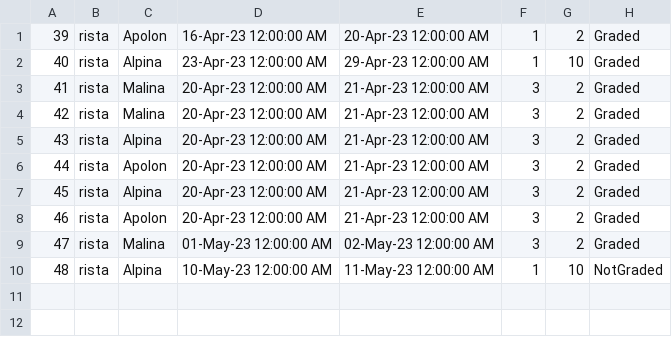
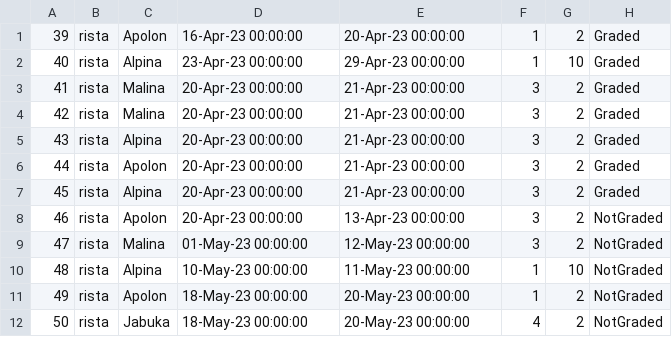
Before and after one commit to Nikola045/TuristickaAgencija, a CSV file: InitialProject/InitialProject/Resources/Data/reservations.csv, drawn as a sheet.

```diff
--- a/InitialProject/InitialProject/Resources/Data/reservations.csv
+++ b/InitialProject/InitialProject/Resources/Data/reservations.csv
@@ -1,10 +1,12 @@
-39|rista|Apolon|16-Apr-23 12:00:00 AM|20-Apr-23 12:00:00 AM|1|2|Graded
-40|rista|Alpina|23-Apr-23 12:00:00 AM|29-Apr-23 12:00:00 AM|1|10|Graded
-41|rista|Malina|20-Apr-23 12:00:00 AM|21-Apr-23 12:00:00 AM|3|2|Graded
-42|rista|Malina|20-Apr-23 12:00:00 AM|21-Apr-23 12:00:00 AM|3|2|Graded
-43|rista|Alpina|20-Apr-23 12:00:00 AM|21-Apr-23 12:00:00 AM|3|2|Graded
-44|rista|Apolon|20-Apr-23 12:00:00 AM|21-Apr-23 12:00:00 AM|3|2|Graded
-45|rista|Alpina|20-Apr-23 12:00:00 AM|21-Apr-23 12:00:00 AM|3|2|Graded
-46|rista|Apolon|20-Apr-23 12:00:00 AM|21-Apr-23 12:00:00 AM|3|2|Graded
-47|rista|Malina|01-May-23 12:00:00 AM|02-May-23 12:00:00 AM|3|2|Graded
-48|rista|Alpina|10-May-23 12:00:00 AM|11-May-23 12:00:00 AM|1|10|NotGraded
+39|rista|Apolon|16-Apr-23 00:00:00|20-Apr-23 00:00:00|1|2|Graded
+40|rista|Alpina|23-Apr-23 00:00:00|29-Apr-23 00:00:00|1|10|Graded
+41|rista|Malina|20-Apr-23 00:00:00|21-Apr-23 00:00:00|3|2|Graded
+42|rista|Malina|20-Apr-23 00:00:00|21-Apr-23 00:00:00|3|2|Graded
+43|rista|Alpina|20-Apr-23 00:00:00|21-Apr-23 00:00:00|3|2|Graded
+44|rista|Apolon|20-Apr-23 00:00:00|21-Apr-23 00:00:00|3|2|Graded
+45|rista|Alpina|20-Apr-23 00:00:00|21-Apr-23 00:00:00|3|2|Graded
+46|rista|Apolon|20-Apr-23 00:00:00|13-Apr-23 00:00:00|3|2|NotGraded
+47|rista|Malina|01-May-23 00:00:00|12-May-23 00:00:00|3|2|NotGraded
+48|rista|Alpina|10-May-23 00:00:00|11-May-23 00:00:00|1|10|NotGraded
+49|rista|Apolon|18-May-23 00:00:00|20-May-23 00:00:00|1|2|NotGraded
+50|rista|Jabuka|18-May-23 00:00:00|20-May-23 00:00:00|4|2|NotGraded
```
Also changed, not shown: InitialProject/InitialProject/Resources/Data/hotels.csv, 14 other files.
